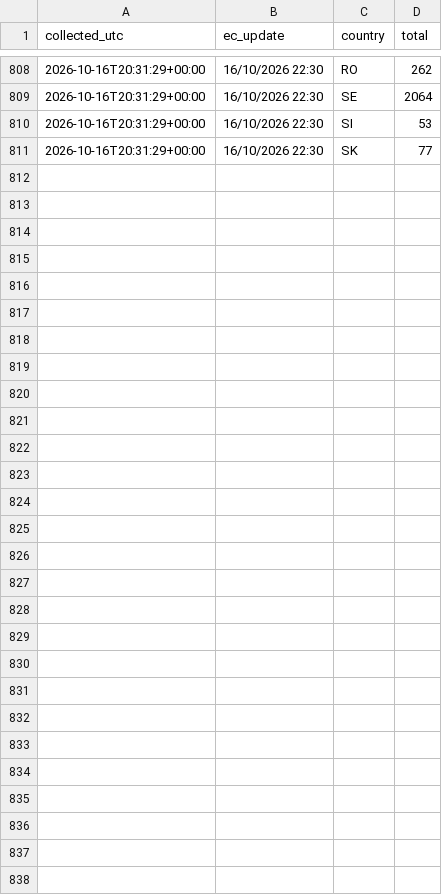
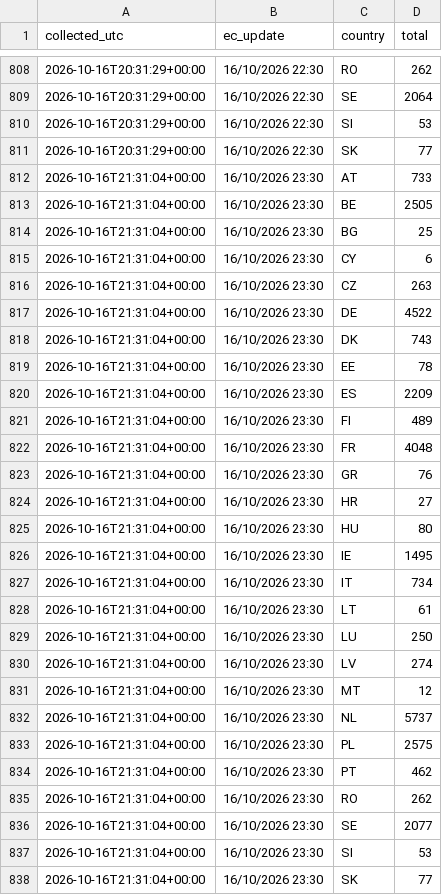
Before and after one commit to dfeher76/eci-rights-for-nature-monitor, a CSV file: data/countries.csv, drawn as a sheet; only a part is shown, gaps mark what is left out.

Commit message:
Update signature data

```diff
--- a/data/countries.csv
+++ b/data/countries.csv
@@ -811 +811,28 @@ collected_utc,ec_update,country,total
 2026-10-16T20:31:29+00:00,16/10/2026 22:30,SK,77
+2026-10-16T21:31:04+00:00,16/10/2026 23:30,AT,733
+2026-10-16T21:31:04+00:00,16/10/2026 23:30,BE,2505
+2026-10-16T21:31:04+00:00,16/10/2026 23:30,BG,25
+2026-10-16T21:31:04+00:00,16/10/2026 23:30,CY,6
+2026-10-16T21:31:04+00:00,16/10/2026 23:30,CZ,263
+2026-10-16T21:31:04+00:00,16/10/2026 23:30,DE,4522
+2026-10-16T21:31:04+00:00,16/10/2026 23:30,DK,743
+2026-10-16T21:31:04+00:00,16/10/2026 23:30,EE,78
+2026-10-16T21:31:04+00:00,16/10/2026 23:30,ES,2209
+2026-10-16T21:31:04+00:00,16/10/2026 23:30,FI,489
+2026-10-16T21:31:04+00:00,16/10/2026 23:30,FR,4048
+2026-10-16T21:31:04+00:00,16/10/2026 23:30,GR,76
+2026-10-16T21:31:04+00:00,16/10/2026 23:30,HR,27
+2026-10-16T21:31:04+00:00,16/10/2026 23:30,HU,80
+2026-10-16T21:31:04+00:00,16/10/2026 23:30,IE,1495
+2026-10-16T21:31:04+00:00,16/10/2026 23:30,IT,734
+2026-10-16T21:31:04+00:00,16/10/2026 23:30,LT,61
+2026-10-16T21:31:04+00:00,16/10/2026 23:30,LU,250
+2026-10-16T21:31:04+00:00,16/10/2026 23:30,LV,274
+2026-10-16T21:31:04+00:00,16/10/2026 23:30,MT,12
+2026-10-16T21:31:04+00:00,16/10/2026 23:30,NL,5737
+2026-10-16T21:31:04+00:00,16/10/2026 23:30,PL,2575
+2026-10-16T21:31:04+00:00,16/10/2026 23:30,PT,462
+2026-10-16T21:31:04+00:00,16/10/2026 23:30,RO,262
+2026-10-16T21:31:04+00:00,16/10/2026 23:30,SE,2077
+2026-10-16T21:31:04+00:00,16/10/2026 23:30,SI,53
+2026-10-16T21:31:04+00:00,16/10/2026 23:30,SK,77
```
Also changed, not shown: data/totals.csv.
